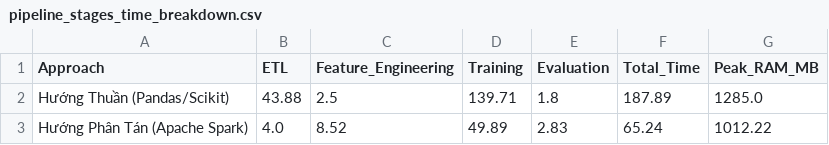
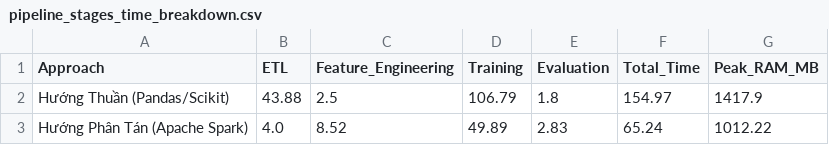
Before and after one commit to Okeydokey8525/BigData, a CSV file: results/full_7m/metrics/pipeline_stages_time_breakdown.csv, drawn as a sheet.

```diff
--- a/results/full_7m/metrics/pipeline_stages_time_breakdown.csv
+++ b/results/full_7m/metrics/pipeline_stages_time_breakdown.csv
@@ -1,3 +1,3 @@
 Approach,ETL,Feature_Engineering,Training,Evaluation,Total_Time,Peak_RAM_MB
-Hướng Thuần (Pandas/Scikit),43.88,2.5,139.71,1.8,187.89,1285.0
+Hướng Thuần (Pandas/Scikit),43.88,2.5,106.79,1.8,154.97,1417.9
 Hướng Phân Tán (Apache Spark),4.0,8.52,49.89,2.83,65.24,1012.22
```
Also changed, not shown: results/full_7m/metrics/grand_model_comparison_7m.csv, results/metrics/grand_model_comparison_7m.csv, 53 other files.
